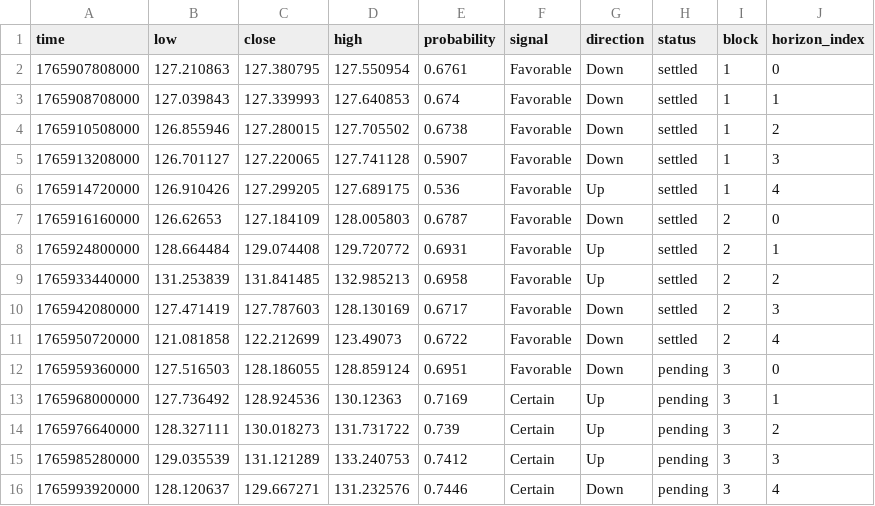
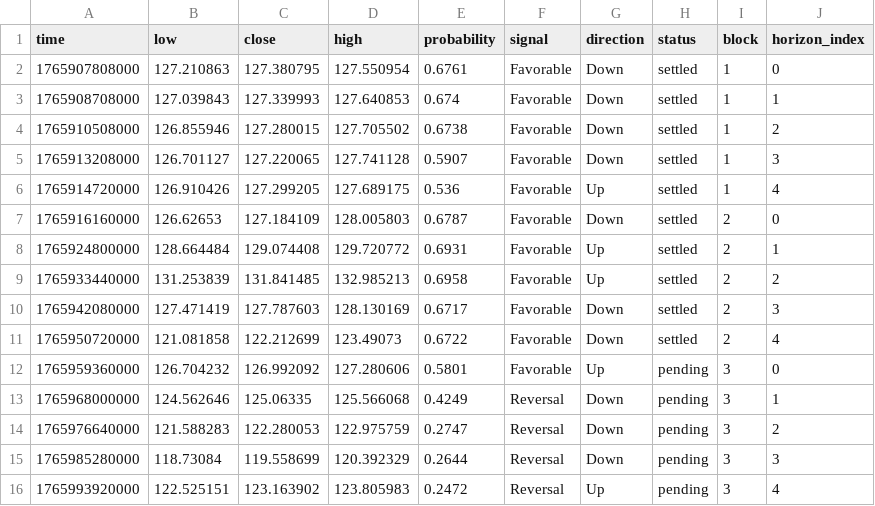
Before and after one commit to Cipherion-Market-Research/abacus-trading-view, a CSV file: data/crypto/solusdt_predictions.csv, drawn as a sheet.

```diff
--- a/data/crypto/solusdt_predictions.csv
+++ b/data/crypto/solusdt_predictions.csv
@@ -11,6 +11,6 @@ time,low,close,high,probability,signal,direction,status,block,horizon_index
 1765950720000,121.081858,122.212699,123.49073,0.6722,Favorable,Down,settled,2,4
-1765959360000,127.516503,128.186055,128.859124,0.6951,Favorable,Down,pending,3,0
-1765968000000,127.736492,128.924536,130.12363,0.7169,Certain,Up,pending,3,1
-1765976640000,128.327111,130.018273,131.731722,0.739,Certain,Up,pending,3,2
-1765985280000,129.035539,131.121289,133.240753,0.7412,Certain,Up,pending,3,3
-1765993920000,128.120637,129.667271,131.232576,0.7446,Certain,Down,pending,3,4
+1765959360000,126.704232,126.992092,127.280606,0.5801,Favorable,Up,pending,3,0
+1765968000000,124.562646,125.06335,125.566068,0.4249,Reversal,Down,pending,3,1
+1765976640000,121.588283,122.280053,122.975759,0.2747,Reversal,Down,pending,3,2
+1765985280000,118.73084,119.558699,120.392329,0.2644,Reversal,Down,pending,3,3
+1765993920000,122.525151,123.163902,123.805983,0.2472,Reversal,Up,pending,3,4
```
Also changed, not shown: data/crypto/atomusdt_predictions.csv, data/crypto/dotusdt_predictions.csv, 1 other file.
